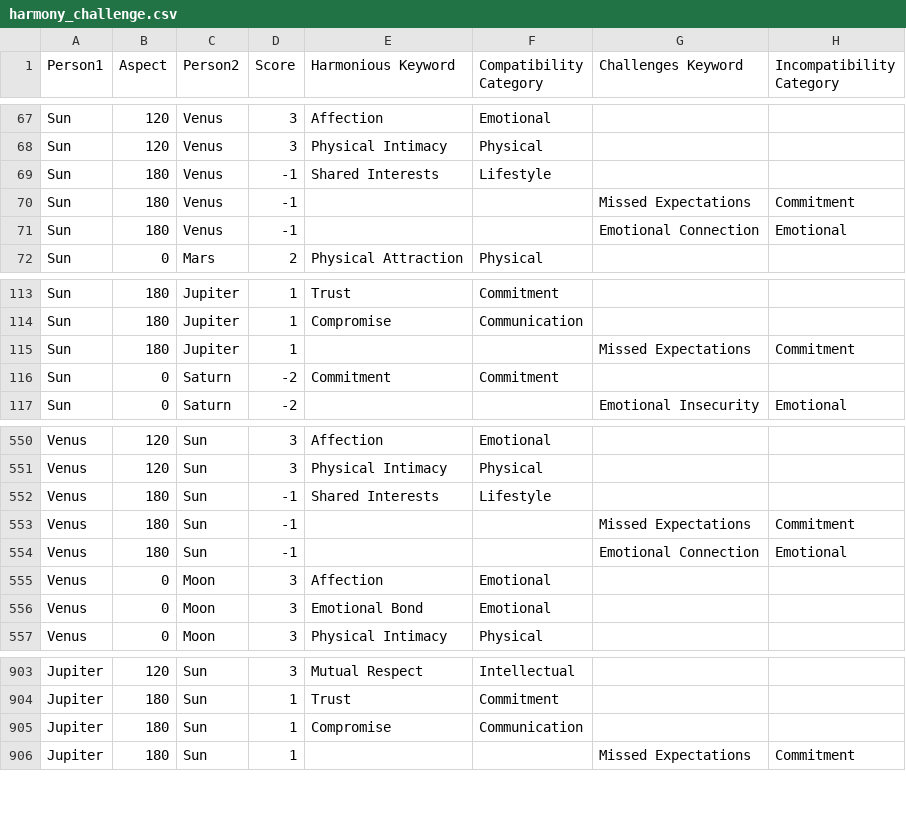
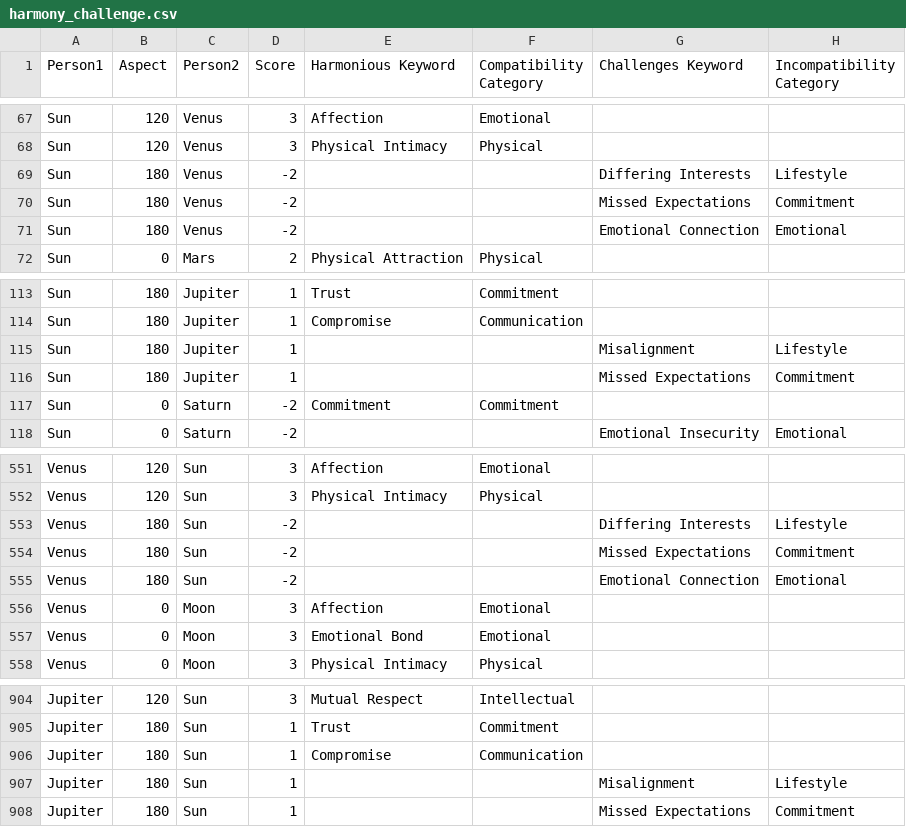
Before and after one commit to ntduong411/astrology, a CSV file: database/harmony_challenge.csv, drawn as a sheet; only a part is shown, gaps mark what is left out.

```diff
--- a/database/harmony_challenge.csv
+++ b/database/harmony_challenge.csv
@@ -68,5 +68,5 @@ Sun,120,Venus,3,Affection,Emotional,,
 Sun,120,Venus,3,Physical Intimacy,Physical,,
-Sun,180,Venus,-1,Shared Interests,Lifestyle,,
-Sun,180,Venus,-1,,,Missed Expectations,Commitment
-Sun,180,Venus,-1,,,Emotional Connection,Emotional
+Sun,180,Venus,-2,,,Differing Interests,Lifestyle
+Sun,180,Venus,-2,,,Missed Expectations,Commitment
+Sun,180,Venus,-2,,,Emotional Connection,Emotional
 Sun,0,Mars,2,Physical Attraction,Physical,,
@@ -114,2 +114,3 @@ Sun,180,Jupiter,1,Trust,Commitment,,
 Sun,180,Jupiter,1,Compromise,Communication,,
+Sun,180,Jupiter,1,,,Misalignment,Lifestyle
 Sun,180,Jupiter,1,,,Missed Expectations,Commitment
@@ -551,5 +552,5 @@ Venus,120,Sun,3,Affection,Emotional,,
 Venus,120,Sun,3,Physical Intimacy,Physical,,
-Venus,180,Sun,-1,Shared Interests,Lifestyle,,
-Venus,180,Sun,-1,,,Missed Expectations,Commitment
-Venus,180,Sun,-1,,,Emotional Connection,Emotional
+Venus,180,Sun,-2,,,Differing Interests,Lifestyle
+Venus,180,Sun,-2,,,Missed Expectations,Commitment
+Venus,180,Sun,-2,,,Emotional Connection,Emotional
 Venus,0,Moon,3,Affection,Emotional,,
@@ -905,2 +906,3 @@ Jupiter,180,Sun,1,Trust,Commitment,,
 Jupiter,180,Sun,1,Compromise,Communication,,
+Jupiter,180,Sun,1,,,Misalignment,Lifestyle
 Jupiter,180,Sun,1,,,Missed Expectations,Commitment
```
Also changed, not shown: database/aspect_scores.csv, database/full_samples.csv, 4 other files.
